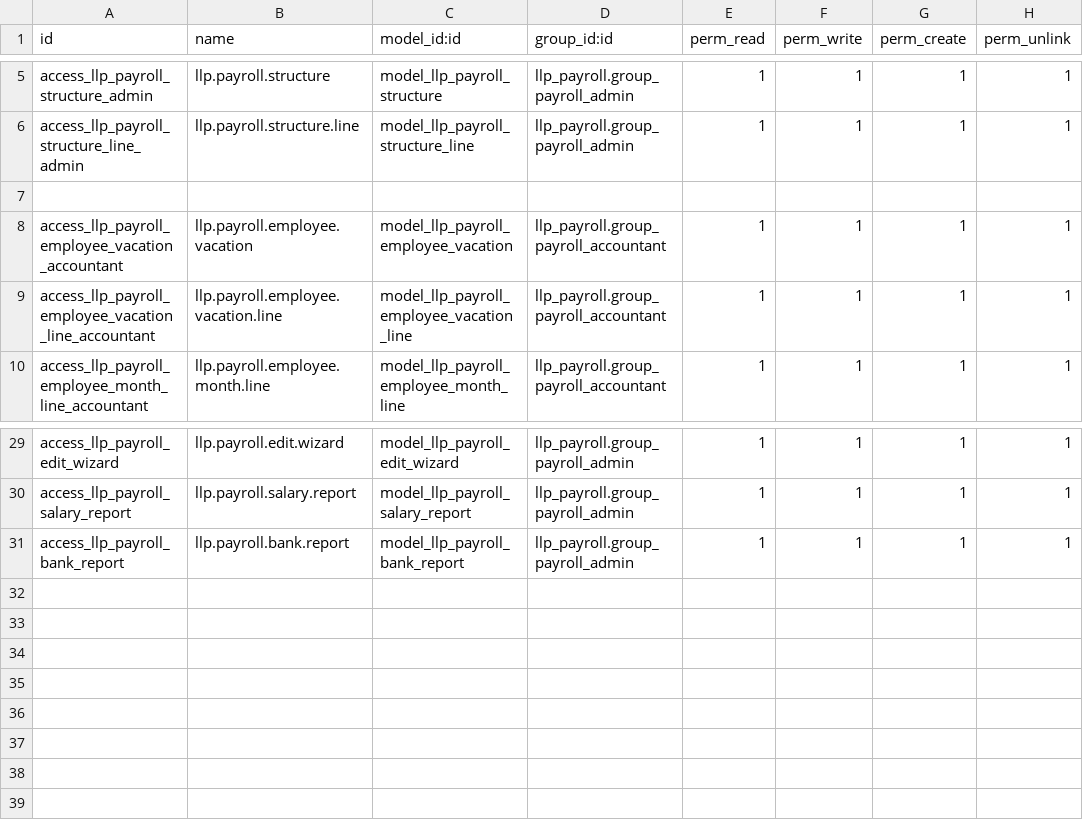
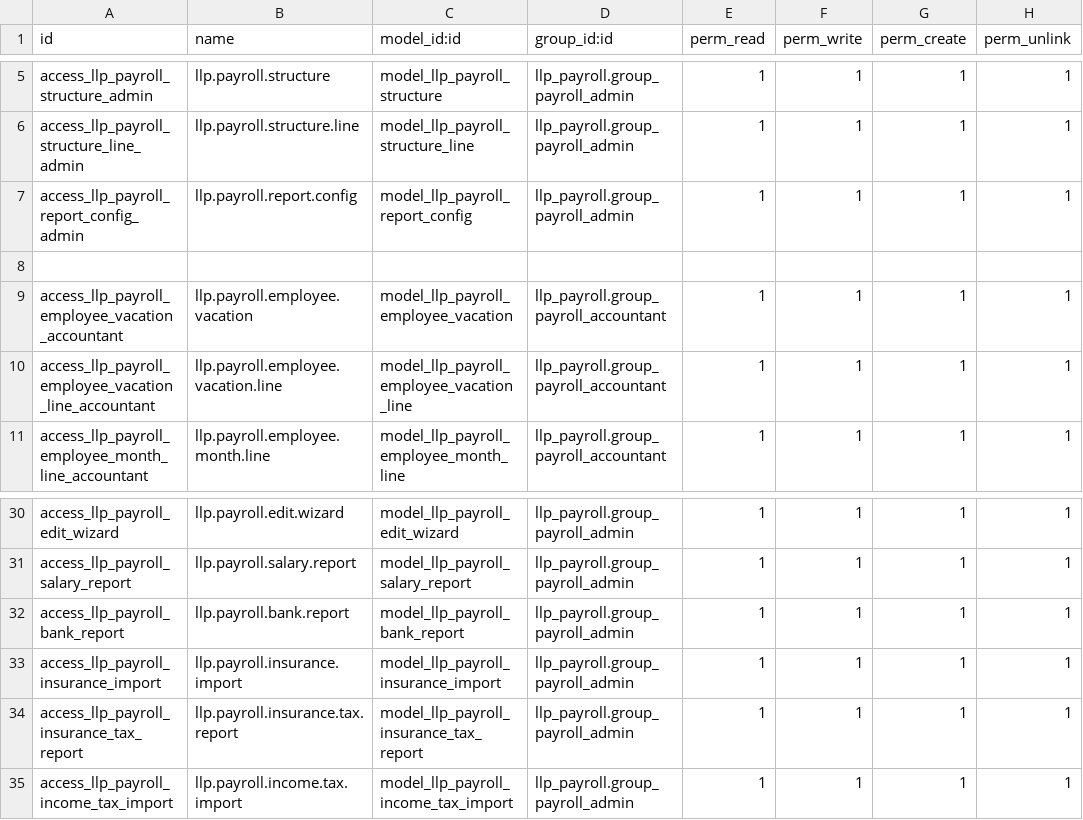
Before and after one commit to SaruulD/llp, a CSV file: llp_payroll/security/ir.model.access.csv, drawn as a sheet; only a part is shown, gaps mark what is left out; the diff names each change by its address in the sheet, - before the commit and + after, or states it on an @@ line.

Commit message:
reports

```diff
--- a/llp_payroll/security/ir.model.access.csv
+++ b/llp_payroll/security/ir.model.access.csv
+row 7: access_llp_payroll_report_config_admin | llp.payroll.report.config | model_llp_payroll_report_config | llp_payroll.group_payroll_admin | 1 | 1 | 1 | 1
+row 33: access_llp_payroll_insurance_import | llp.payroll.insurance.import | model_llp_payroll_insurance_import | llp_payroll.group_payroll_admin | 1 | 1 | 1 | 1
+row 34: access_llp_payroll_insurance_tax_report | llp.payroll.insurance.tax.report | model_llp_payroll_insurance_tax_report | llp_payroll.group_payroll_admin | 1 | 1 | 1 | 1
+row 35: access_llp_payroll_income_tax_import | llp.payroll.income.tax.import | model_llp_payroll_income_tax_import | llp_payroll.group_payroll_admin | 1 | 1 | 1 | 1
```
Also changed, not shown: 15 other files.
